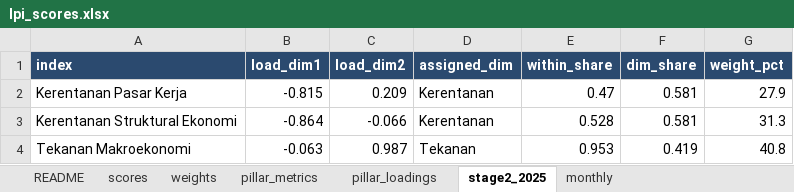
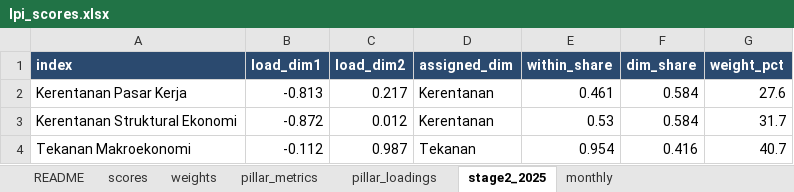
Before and after one commit to den-econ/phk_dashboard, an Excel workbook: model/model_LPI/outputs/lpi_scores.xlsx, sheet stage2_2025, drawn as a sheet; values as stored, in another font and other column widths than the file's, no borders; the diff names each change by its address in the sheet, - before the commit and + after, or states it on an @@ line.

```diff
--- a/model/model_LPI/outputs/lpi_scores.xlsx (sheet stage2_2025)
+++ b/model/model_LPI/outputs/lpi_scores.xlsx (sheet stage2_2025)
-B2 (load_dim1): -0.815
+B2 (load_dim1): -0.813
-C2 (load_dim2): 0.209
+C2 (load_dim2): 0.217
-E2 (within_share): 0.47
+E2 (within_share): 0.461
-F2:F3 (dim_share): 0.581
+F2:F3 (dim_share): 0.584
-G2 (weight_pct): 27.9
+G2 (weight_pct): 27.6
-B3 (load_dim1): -0.864
+B3 (load_dim1): -0.872
-C3 (load_dim2): -0.066
+C3 (load_dim2): 0.012
-E3 (within_share): 0.528
+E3 (within_share): 0.53
-G3 (weight_pct): 31.3
+G3 (weight_pct): 31.7
-B4 (load_dim1): -0.063
+B4 (load_dim1): -0.112
-E4 (within_share): 0.953
+E4 (within_share): 0.954
-F4 (dim_share): 0.419
+F4 (dim_share): 0.416
-G4 (weight_pct): 40.8
+G4 (weight_pct): 40.7
```
Also changed, not shown: sheet monthly, sheet scores, sheet pillar_loadings, sheet weights, sheet pillar_metrics, sheet README, 7 other files.
